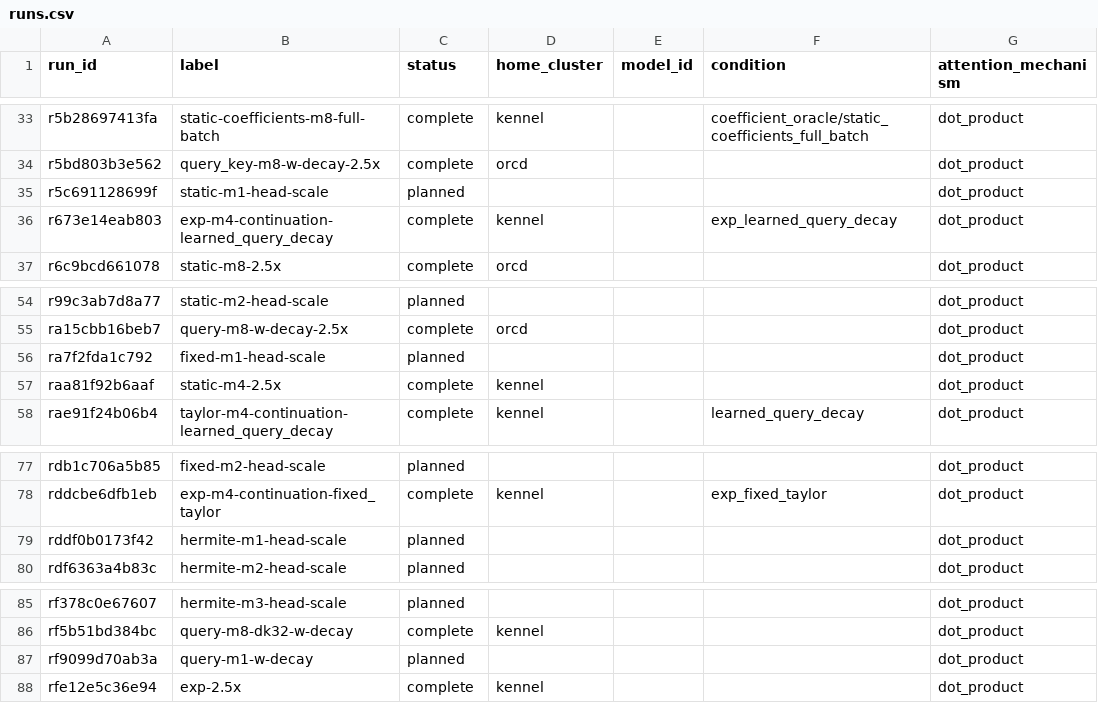
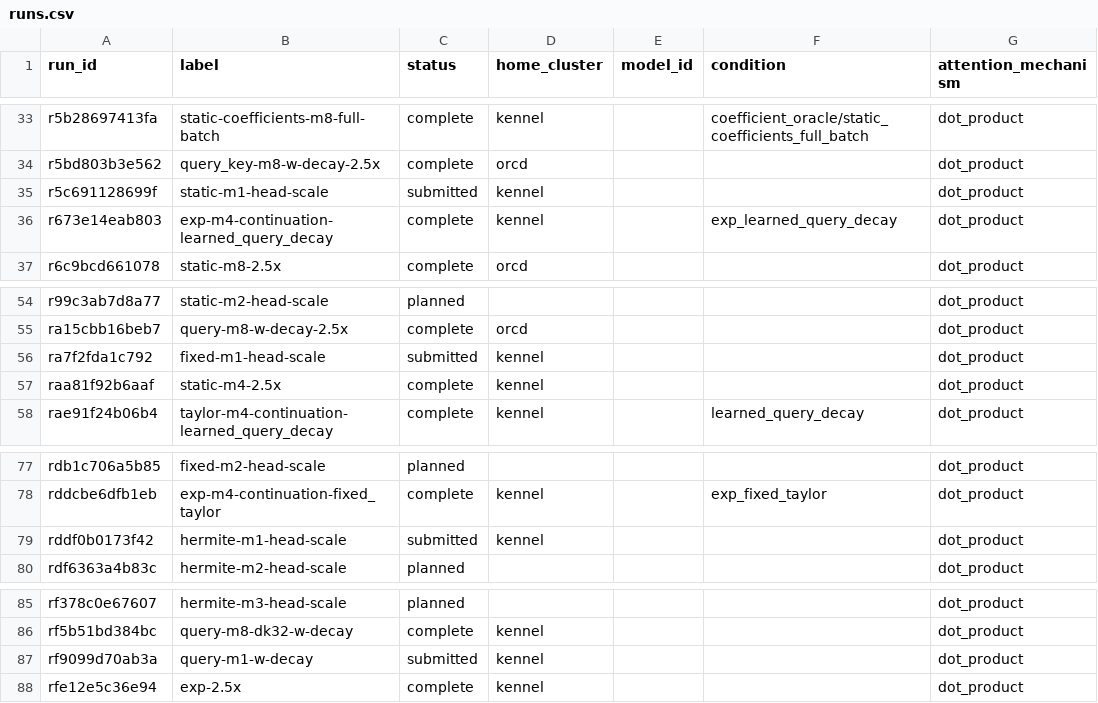
Before and after one commit to rafaelhanashiro/functional-memory, a CSV file: experiments/transformer_pp/runs.csv, drawn as a sheet; only a part is shown, gaps mark what is left out; the diff names each change by its address in the sheet, - before the commit and + after, or states it on an @@ line.

```diff
--- a/experiments/transformer_pp/runs.csv
+++ b/experiments/transformer_pp/runs.csv
-C35 (status): planned
+C35 (status): submitted
-D35 (home_cluster): (empty)
+D35 (home_cluster): kennel
-C56 (status): planned
+C56 (status): submitted
-D56 (home_cluster): (empty)
+D56 (home_cluster): kennel
-C79 (status): planned
+C79 (status): submitted
-D79 (home_cluster): (empty)
+D79 (home_cluster): kennel
-C87 (status): planned
+C87 (status): submitted
-D87 (home_cluster): (empty)
+D87 (home_cluster): kennel
```
Also changed, not shown: 4 other files.
